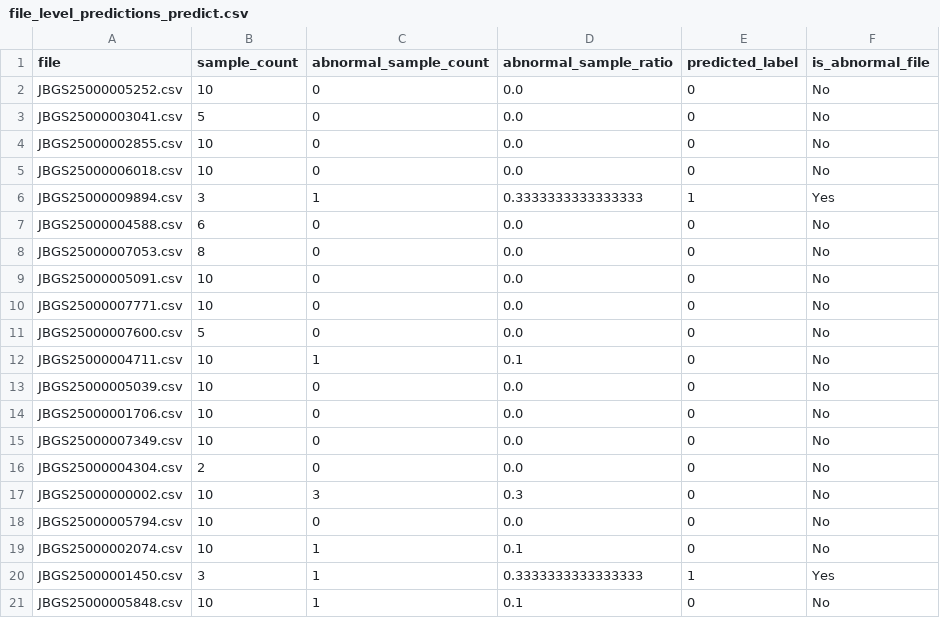
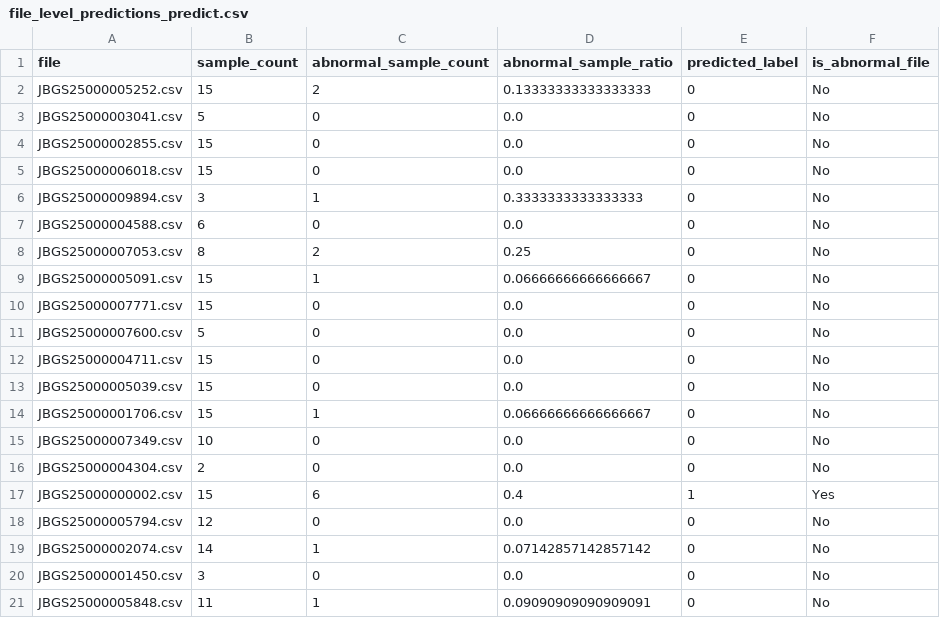
Before and after one commit to Mercury-0510/AnomalyDetectionOnEV, a CSV file: predict_results/EV_ModernTCN_UEA_ftM_sl96_pl96_dim64_nb3_lk91_sk5_ffr2_ps64_str32_multiTrue_mergedFalse_Exp_0/file_level_predictions_predict.csv, drawn as a sheet; only a part is shown; the diff covers the shown part only.

```diff
--- a/predict_results/EV_ModernTCN_UEA_ftM_sl96_pl96_dim64_nb3_lk91_sk5_ffr2_ps64_str32_multiTrue_mergedFalse_Exp_0/file_level_predictions_predict.csv
+++ b/predict_results/EV_ModernTCN_UEA_ftM_sl96_pl96_dim64_nb3_lk91_sk5_ffr2_ps64_str32_multiTrue_mergedFalse_Exp_0/file_level_predictions_predict.csv
@@ -1,21 +1,21 @@
 file,sample_count,abnormal_sample_count,abnormal_sample_ratio,predicted_label,is_abnormal_file
-JBGS25000005252.csv,10,0,0.0,0,No
+JBGS25000005252.csv,15,2,0.13333333333333333,0,No
 JBGS25000003041.csv,5,0,0.0,0,No
-JBGS25000002855.csv,10,0,0.0,0,No
-JBGS25000006018.csv,10,0,0.0,0,No
-JBGS25000009894.csv,3,1,0.3333333333333333,1,Yes
+JBGS25000002855.csv,15,0,0.0,0,No
+JBGS25000006018.csv,15,0,0.0,0,No
+JBGS25000009894.csv,3,1,0.3333333333333333,0,No
 JBGS25000004588.csv,6,0,0.0,0,No
-JBGS25000007053.csv,8,0,0.0,0,No
-JBGS25000005091.csv,10,0,0.0,0,No
-JBGS25000007771.csv,10,0,0.0,0,No
+JBGS25000007053.csv,8,2,0.25,0,No
+JBGS25000005091.csv,15,1,0.06666666666666667,0,No
+JBGS25000007771.csv,15,0,0.0,0,No
 JBGS25000007600.csv,5,0,0.0,0,No
-JBGS25000004711.csv,10,1,0.1,0,No
-JBGS25000005039.csv,10,0,0.0,0,No
-JBGS25000001706.csv,10,0,0.0,0,No
+JBGS25000004711.csv,15,0,0.0,0,No
+JBGS25000005039.csv,15,0,0.0,0,No
+JBGS25000001706.csv,15,1,0.06666666666666667,0,No
 JBGS25000007349.csv,10,0,0.0,0,No
 JBGS25000004304.csv,2,0,0.0,0,No
-JBGS25000000002.csv,10,3,0.3,0,No
-JBGS25000005794.csv,10,0,0.0,0,No
-JBGS25000002074.csv,10,1,0.1,0,No
-JBGS25000001450.csv,3,1,0.3333333333333333,1,Yes
-JBGS25000005848.csv,10,1,0.1,0,No
+JBGS25000000002.csv,15,6,0.4,1,Yes
+JBGS25000005794.csv,12,0,0.0,0,No
+JBGS25000002074.csv,14,1,0.07142857142857142,0,No
+JBGS25000001450.csv,3,0,0.0,0,No
+JBGS25000005848.csv,11,1,0.09090909090909091,0,No
```
Also changed, not shown: 48 edited cells elsewhere in this file, 14 other files.
